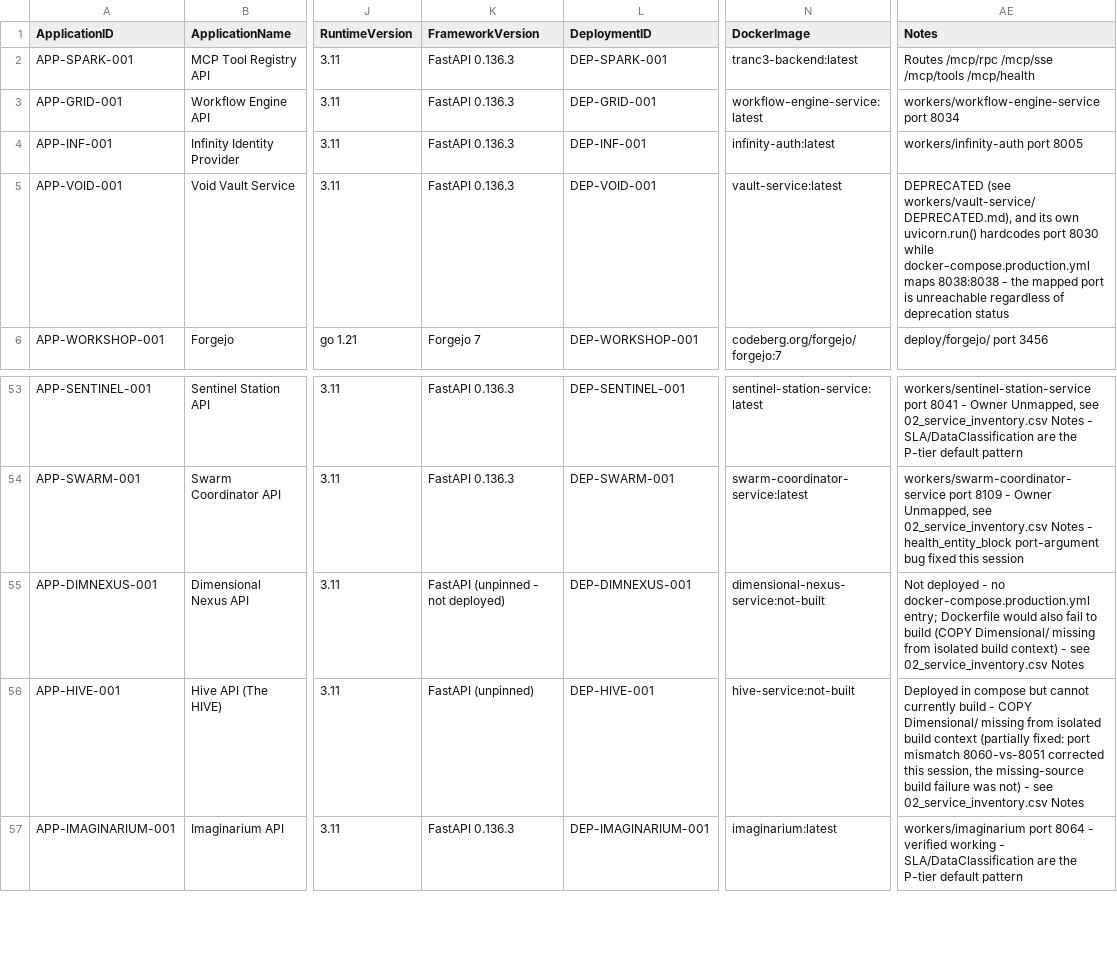
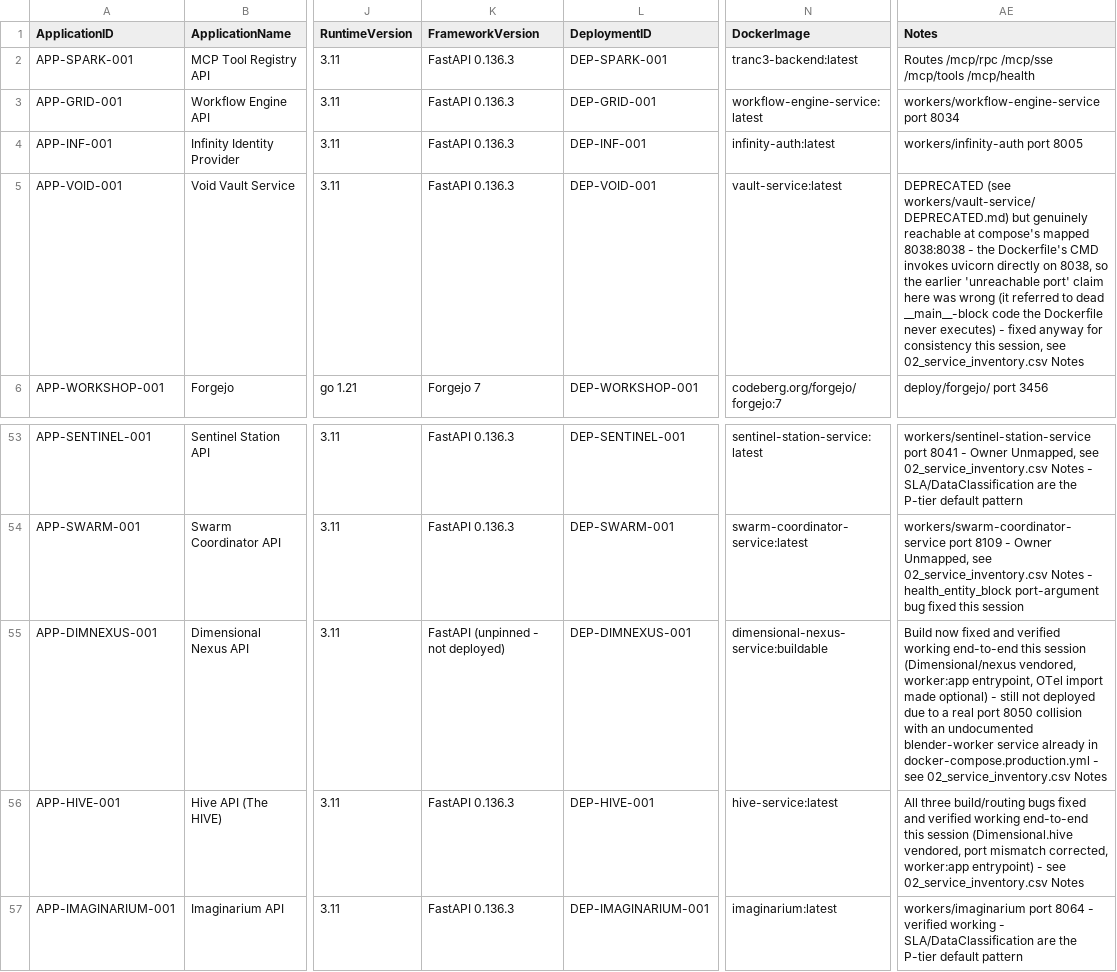
Before and after one commit to Trancendos/Tranc3, a CSV file: docs/architecture/ea-workbook/03_application_catalogue.csv, drawn as a sheet; only a part is shown, gaps mark what is left out; the diff names each change by its address in the sheet, - before the commit and + after, or states it on an @@ line.

```diff
--- a/docs/architecture/ea-workbook/03_application_catalogue.csv
+++ b/docs/architecture/ea-workbook/03_application_catalogue.csv
-AE5 (Notes): DEPRECATED (see workers/vault-service/DEPRECATED.md), and its own uvicorn.run() hardcodes port 8030 while docker-compose.production.yml maps 8038:8038 - the mapped port is unreachable regardless of deprecation status
+AE5 (Notes): DEPRECATED (see workers/vault-service/DEPRECATED.md) but genuinely reachable at compose's mapped 8038:8038 - the Dockerfile's CMD invokes uvicorn directly on 8038, so the earlier 'unreachable port' claim here was wrong (it referred to dead __main__-block code the Dockerfile never executes) - fixed anyway for consistency this session, see 02_service_inventory.csv Notes
-N55 (DockerImage): dimensional-nexus-service:not-built
+N55 (DockerImage): dimensional-nexus-service:buildable
-AE55 (Notes): Not deployed - no docker-compose.production.yml entry; Dockerfile would also fail to build (COPY Dimensional/ missing from isolated build context) - see…
+AE55 (Notes): Build now fixed and verified working end-to-end this session (Dimensional/nexus vendored, worker:app entrypoint, OTel import made optional) - still not deployed due to a real port 8050 collision with an undocumented blender-worker service already in docker-compose.production.yml - see…
-K56 (FrameworkVersion): FastAPI (unpinned)
+K56 (FrameworkVersion): FastAPI 0.136.3
-N56 (DockerImage): hive-service:not-built
+N56 (DockerImage): hive-service:latest
-AE56 (Notes): Deployed in compose but cannot currently build - COPY Dimensional/ missing from isolated build context (partially fixed: port mismatch 8060-vs-8051 corrected this session, the missing-source build failure was not) - see…
+AE56 (Notes): All three build/routing bugs fixed and verified working end-to-end this session (Dimensional.hive vendored, port mismatch corrected, worker:app entrypoint) - see…
```
Also changed, not shown: docs/architecture/ea-workbook/02_service_inventory.csv, docs/architecture/ea-workbook/06_service_deployments.csv, 22 other files.
